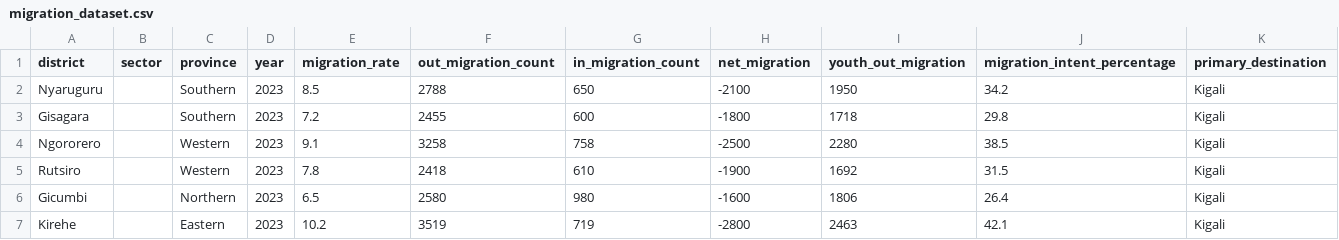
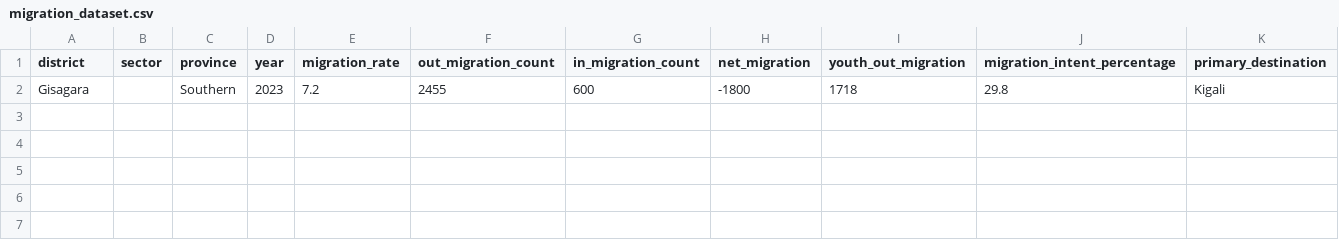
Before and after one commit to Izaturengera-olivier/Rwanda-migration-system, a CSV file: sample_data/migration_dataset.csv, drawn as a sheet; the diff names each change by its address in the sheet, - before the commit and + after, or states it on an @@ line.

```diff
--- a/sample_data/migration_dataset.csv
+++ b/sample_data/migration_dataset.csv
-row 2: Nyaruguru |  | Southern | 2023 | 8.5 | 2788 | 650 | -2100 | 1950 | 34.2 | Kigali
-row 4: Ngororero |  | Western | 2023 | 9.1 | 3258 | 758 | -2500 | 2280 | 38.5 | Kigali
-row 5: Rutsiro |  | Western | 2023 | 7.8 | 2418 | 610 | -1900 | 1692 | 31.5 | Kigali
-row 6: Gicumbi |  | Northern | 2023 | 6.5 | 2580 | 980 | -1600 | 1806 | 26.4 | Kigali
-row 7: Kirehe |  | Eastern | 2023 | 10.2 | 3519 | 719 | -2800 | 2463 | 42.1 | Kigali
```
Also changed, not shown: sample_data/education_dataset.csv, sample_data/employment_dataset.csv, 26 other files.
